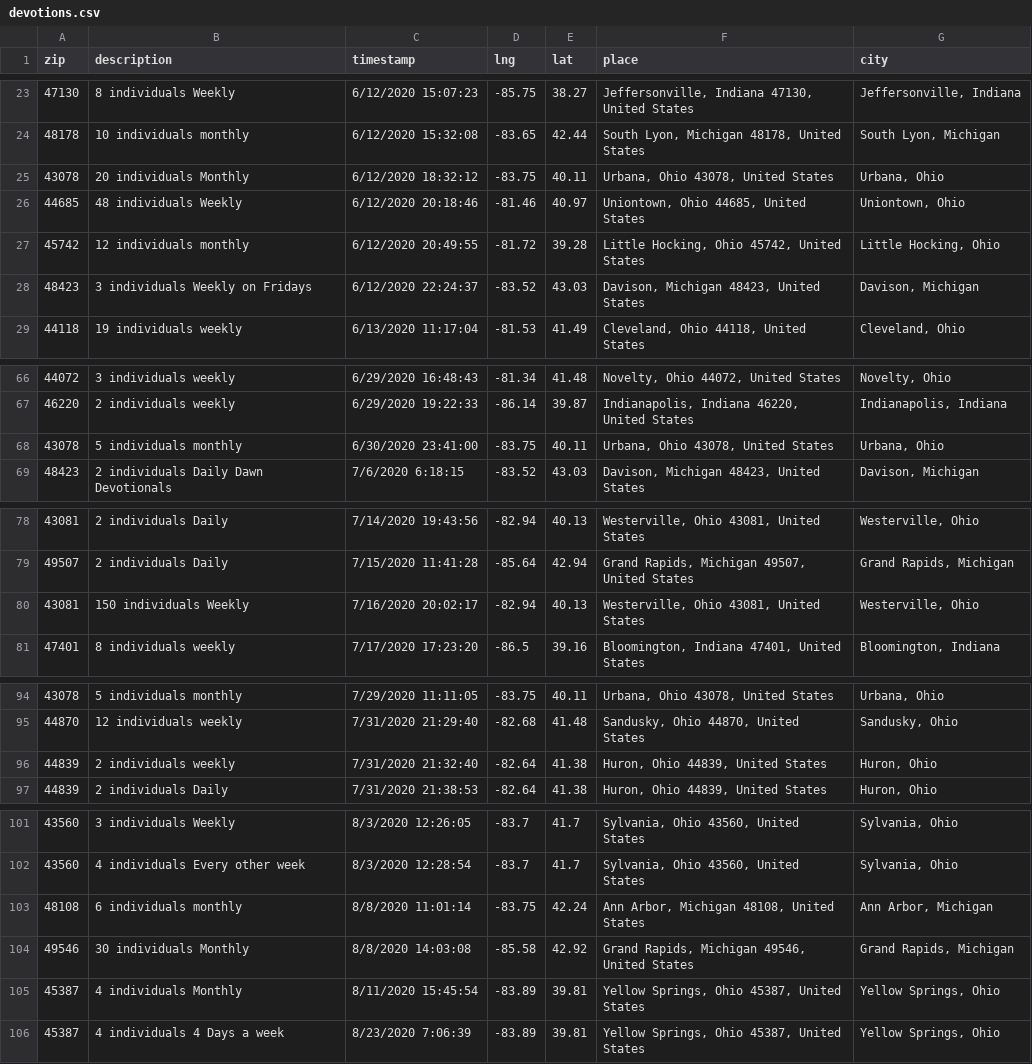
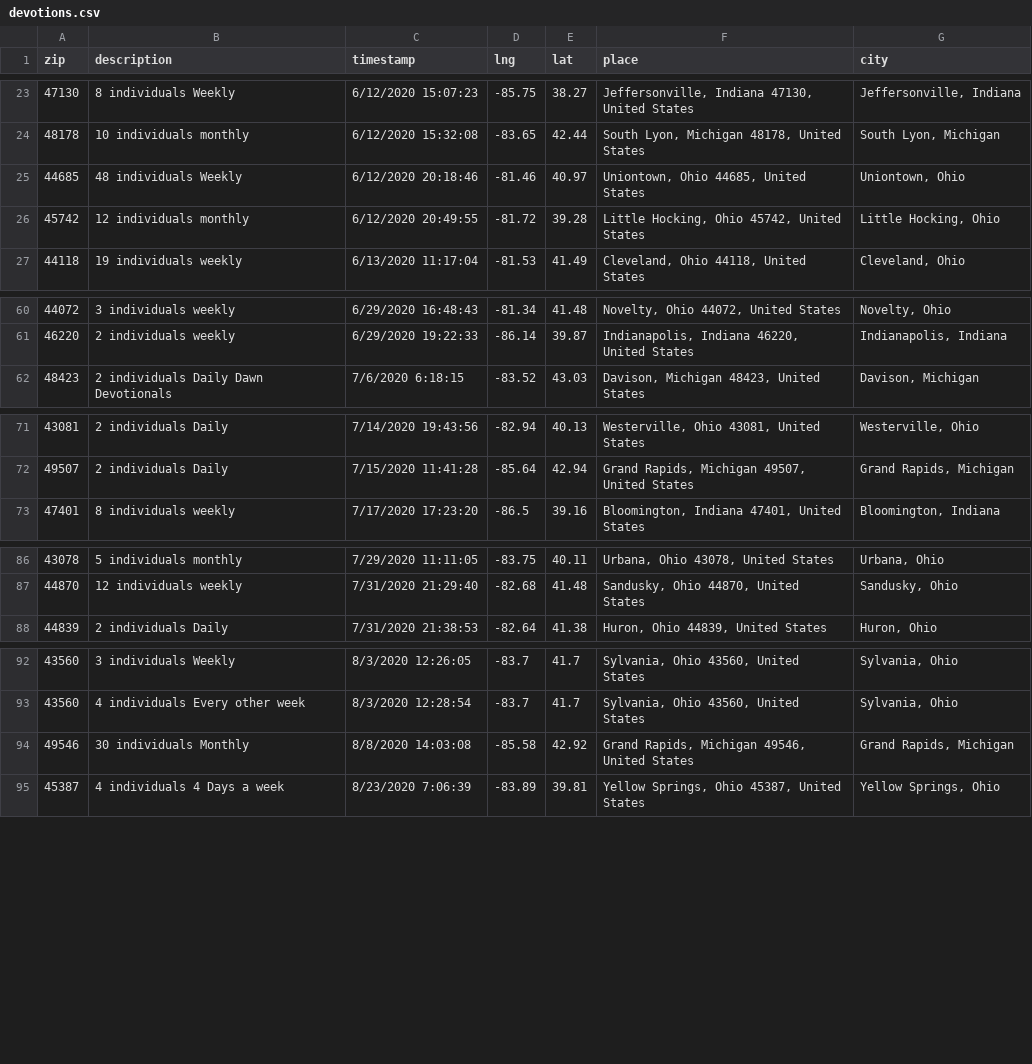
Before and after one commit to neolefty/devotions-map, a CSV file: data/spreadsheet/devotions.csv, drawn as a sheet; only a part is shown, gaps mark what is left out; removed rows and columns are numbered as before the commit, all else as after; the diff covers the shown part only; the diff names each change by its address in the sheet, - before the commit and + after, or states it on an @@ line.

Commit message:
data update

```diff
--- a/data/spreadsheet/devotions.csv
+++ b/data/spreadsheet/devotions.csv
-row 25: 43078 | 20 individuals Monthly | 6/12/2020 18:32:12 | -83.75 | 40.11 | Urbana, Ohio 43078, United States | Urbana, Ohio
-row 28: 48423 | 3 individuals Weekly on Fridays | 6/12/2020 22:24:37 | -83.52 | 43.03 | Davison, Michigan 48423, United States | Davison, Michigan
-row 68: 43078 | 5 individuals monthly | 6/30/2020 23:41:00 | -83.75 | 40.11 | Urbana, Ohio 43078, United States | Urbana, Ohio
-row 80: 43081 | 150 individuals Weekly | 7/16/2020 20:02:17 | -82.94 | 40.13 | Westerville, Ohio 43081, United States | Westerville, Ohio
-row 96: 44839 | 2 individuals weekly | 7/31/2020 21:32:40 | -82.64 | 41.38 | Huron, Ohio 44839, United States | Huron, Ohio
-row 103: 48108 | 6 individuals monthly | 8/8/2020 11:01:14 | -83.75 | 42.24 | Ann Arbor, Michigan 48108, United States | Ann Arbor, Michigan
-row 105: 45387 | 4 individuals Monthly | 8/11/2020 15:45:54 | -83.89 | 39.81 | Yellow Springs, Ohio 45387, United States | Yellow Springs, Ohio
```
Also changed, not shown: 12 added rows and 4 removed rows elsewhere in this file, data/spreadsheet/import.csv, 1 other file.
